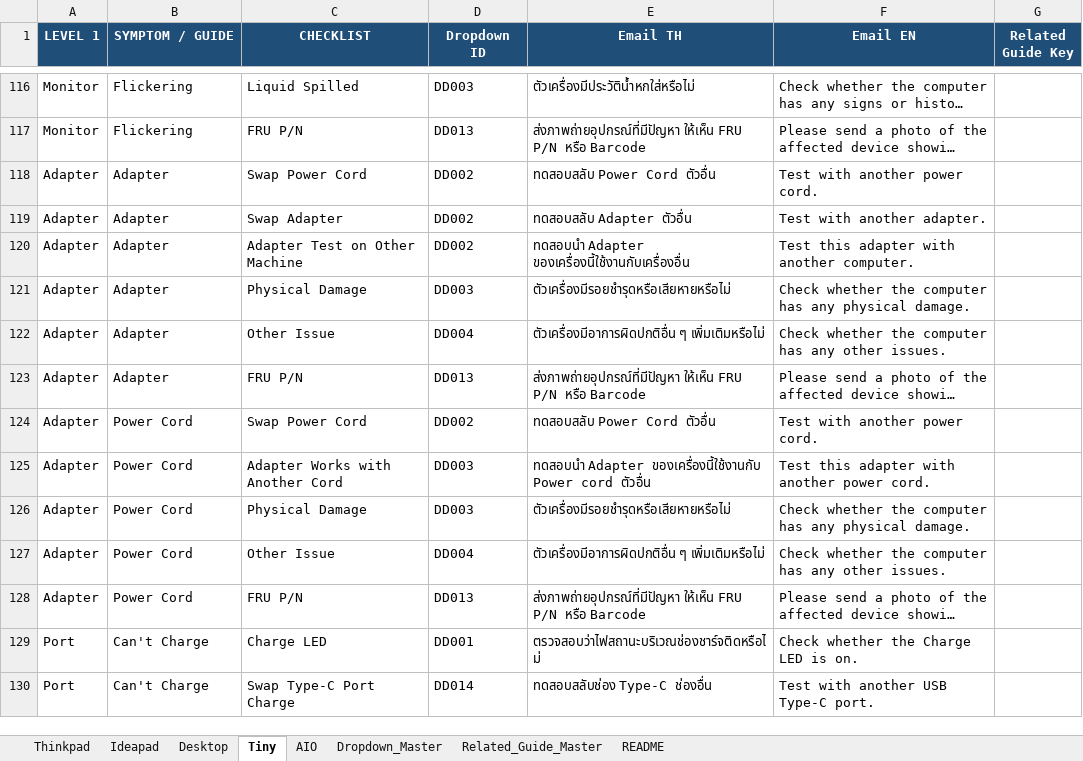
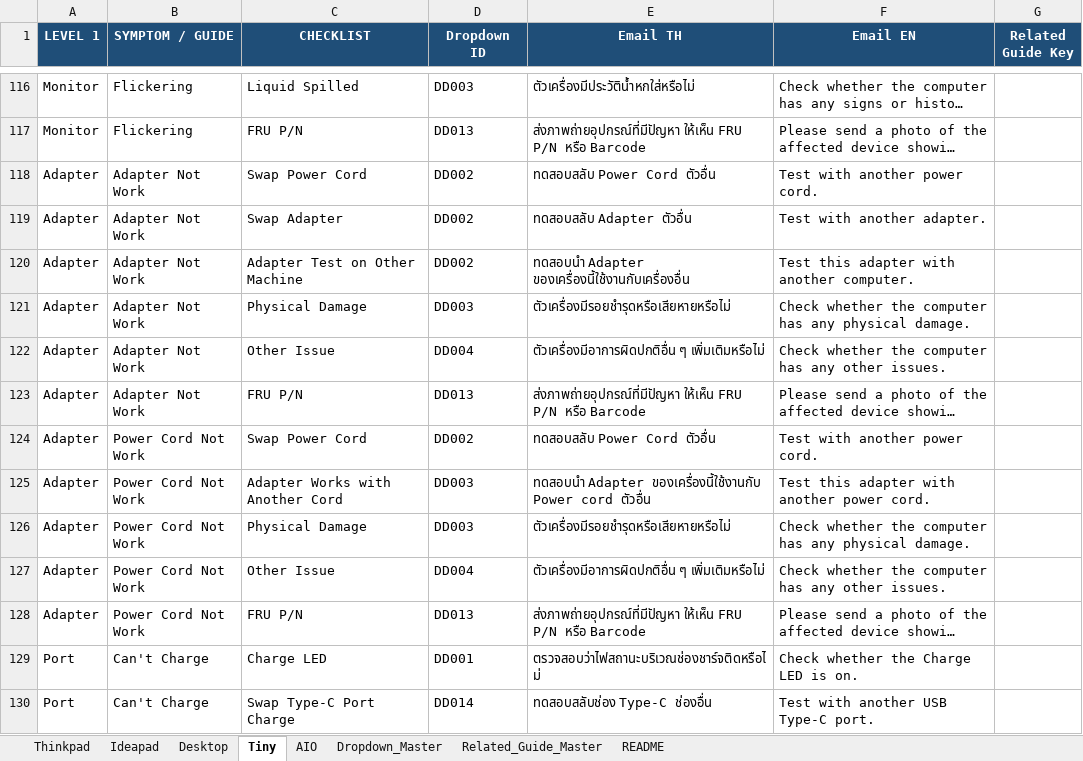
Before and after one commit to corematrix-th/pd-guide-toolkit, an Excel workbook: PD_Guide_Database.xlsx, sheet Tiny, drawn as a sheet; only a part is shown, gaps mark what is left out; long unchanged cells end in …; values as stored, in another font and other column widths than the file's, no borders; the diff names each change by its address in the sheet, - before the commit and + after, or states it on an @@ line.

```diff
--- a/PD_Guide_Database.xlsx (sheet Tiny)
+++ b/PD_Guide_Database.xlsx (sheet Tiny)
-B118:B123 (SYMPTOM / GUIDE): Adapter
+B118:B123 (SYMPTOM / GUIDE): Adapter Not Work
-B124:B128 (SYMPTOM / GUIDE): Power Cord
+B124:B128 (SYMPTOM / GUIDE): Power Cord Not Work
```
Also changed, not shown: sheet Desktop, sheet Ideapad, sheet Thinkpad, sheet AIO, 7 other files.
